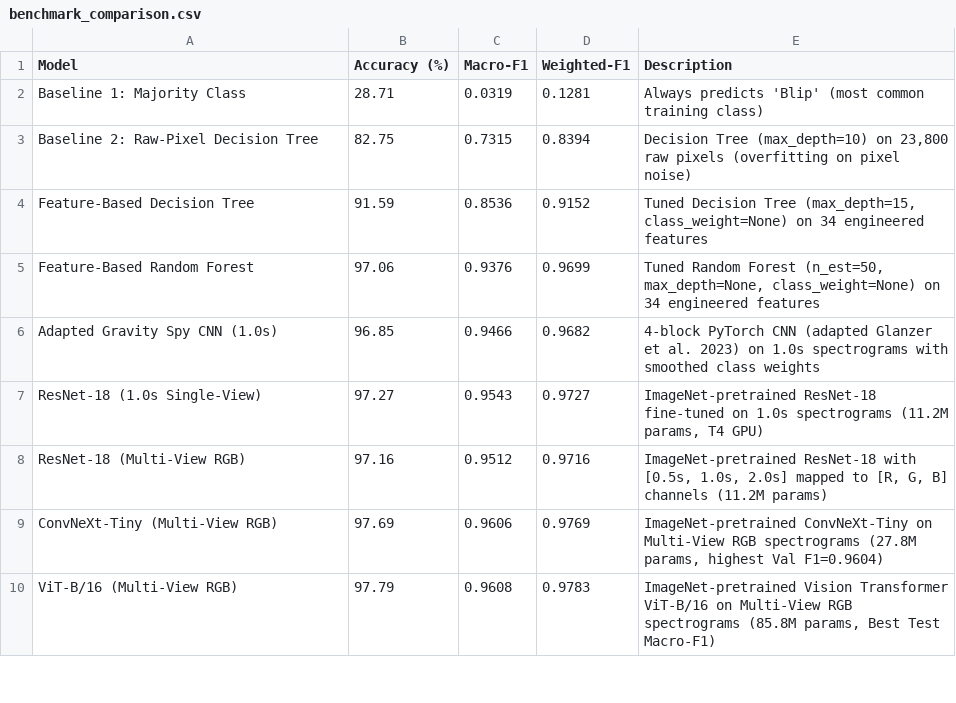
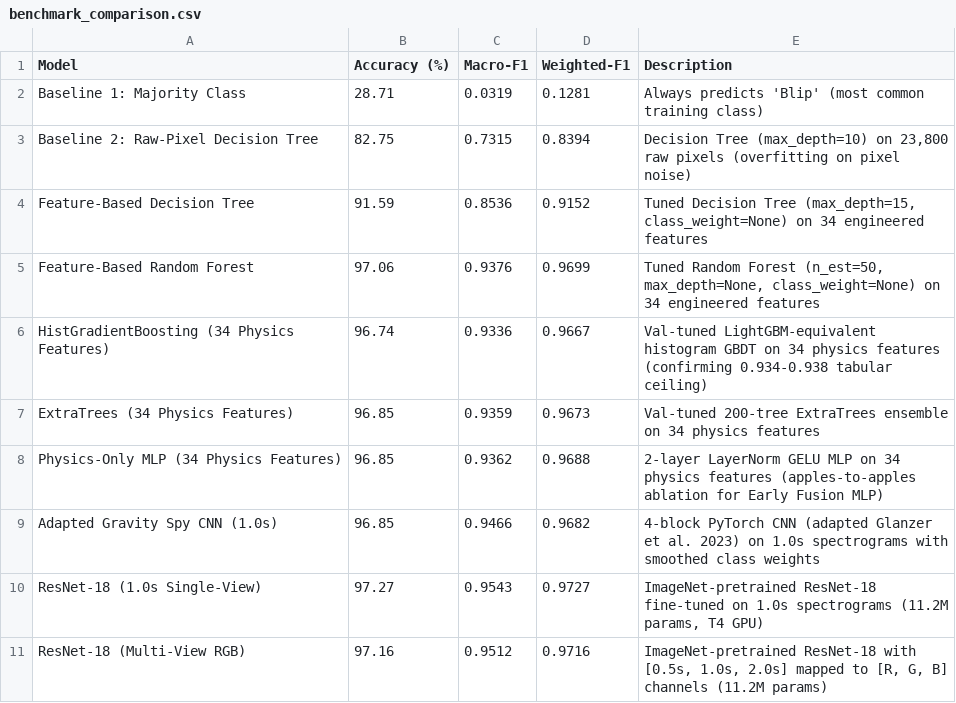
Before and after one commit to IsmailNooruddin/ligo-glitch-classification, a CSV file: outputs/tables/benchmark_comparison.csv, drawn as a sheet; only a part is shown; the shorter side is filled out with more unchanged rows; the diff names each change by its address in the sheet, - before the commit and + after, or states it on an @@ line.

Commit message:
Complete Step 17.5: Publication Rigor Suite (GBDT/MLP parity, 95% Bootstrap CIs, ECE Risk-Coverage, Grad-CAM & t-SNE)

```diff
--- a/outputs/tables/benchmark_comparison.csv
+++ b/outputs/tables/benchmark_comparison.csv
+row 6: HistGradientBoosting (34 Physics Features) | 96.74 | 0.9336 | 0.9667 | Val-tuned LightGBM-equivalent histogram GBDT on 34 physics features (confirming 0.934-0.938 tabular ceiling)
+row 7: ExtraTrees (34 Physics Features) | 96.85 | 0.9359 | 0.9673 | Val-tuned 200-tree ExtraTrees ensemble on 34 physics features
+row 8: Physics-Only MLP (34 Physics Features) | 96.85 | 0.9362 | 0.9688 | 2-layer LayerNorm GELU MLP on 34 physics features (apples-to-apples ablation for Early Fusion MLP)
```
Also changed, not shown: 12 other files.
